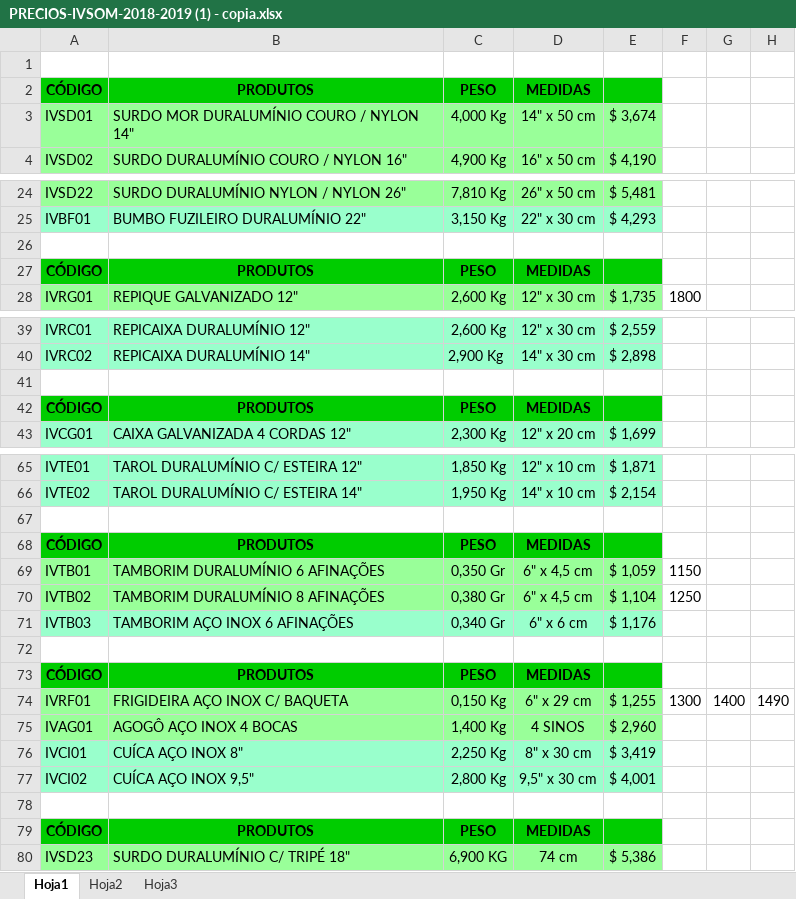
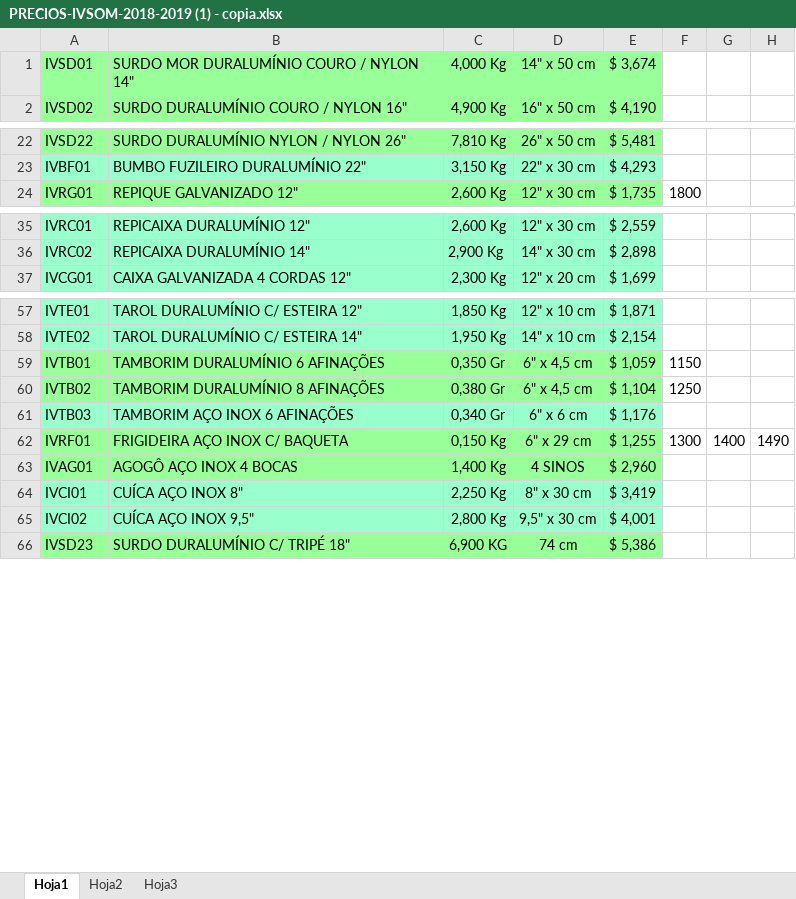
Before and after one commit to jpasosa/adminpercu, an Excel workbook: resources/external_files/PRECIOS-IVSOM-2018-2019 (1) - copia.xlsx, sheet Hoja1, drawn as a sheet; only a part is shown, gaps mark what is left out; values as stored, in another font and other column widths than the file's, no borders; charts and pictures not drawn; the diff covers the shown part only; the diff names each change by its address in the sheet, - before the commit and + after, or states it on an @@ line.

Commit message:
importo productos ivsom en tabla productos

```diff
--- a/resources/external_files/PRECIOS-IVSOM-2018-2019 (1) - copia.xlsx (sheet Hoja1)
+++ b/resources/external_files/PRECIOS-IVSOM-2018-2019 (1) - copia.xlsx (sheet Hoja1)
-row 1: (empty)
-row 2: CÓDIGO | PRODUTOS | PESO | MEDIDAS
-row 26: (empty)
-row 27: CÓDIGO | PRODUTOS | PESO | MEDIDAS
-row 41: (empty)
-row 42: CÓDIGO | PRODUTOS | PESO | MEDIDAS
-row 67: (empty)
-row 68: CÓDIGO | PRODUTOS | PESO | MEDIDAS
-row 72: (empty)
-row 73: CÓDIGO | PRODUTOS | PESO | MEDIDAS
-row 78: (empty)
-row 79: CÓDIGO | PRODUTOS | PESO | MEDIDAS
```
Also changed, not shown: 13 removed rows elsewhere in this sheet, charts or pictures, 8 other files.
